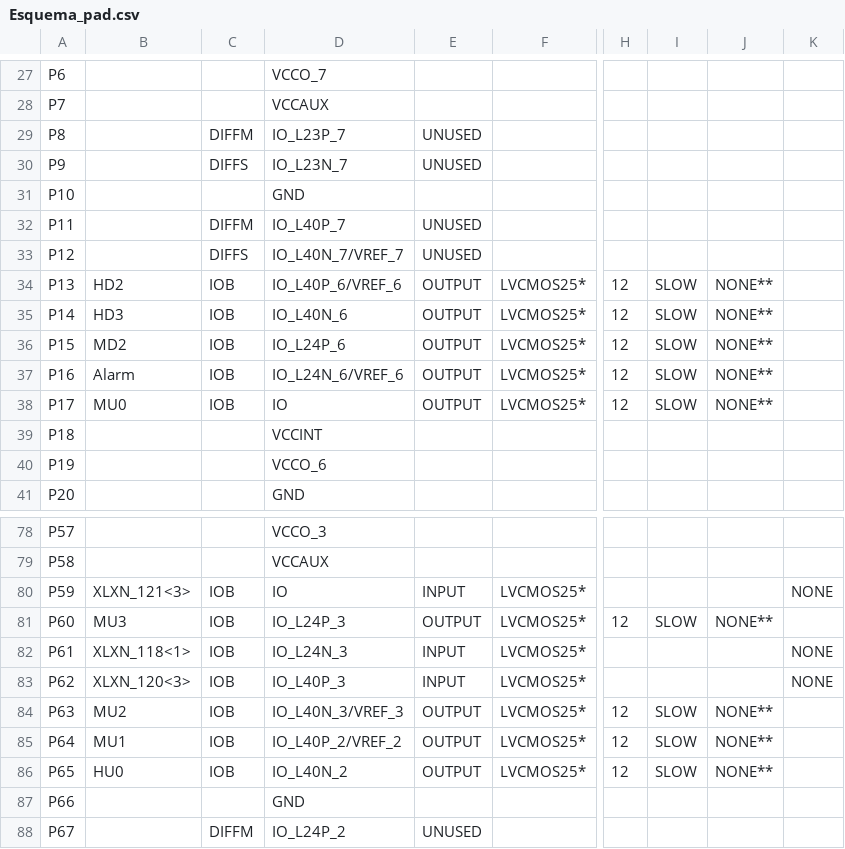
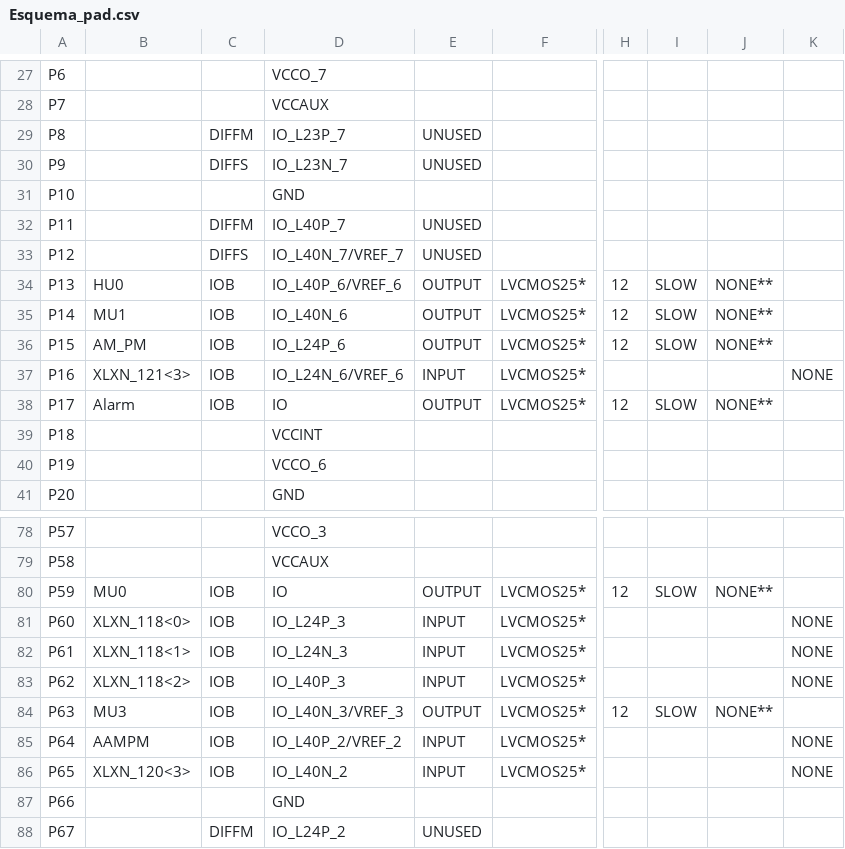
Before and after one commit to jistro/Diseno_digital, a CSV file: Proyecto2_parte3/Esquema_pad.csv, drawn as a sheet; only a part is shown, gaps mark what is left out; the diff covers the shown part only; the diff names each change by its address in the sheet, - before the commit and + after, or states it on an @@ line.

```diff
--- a/Proyecto2_parte3/Esquema_pad.csv
+++ b/Proyecto2_parte3/Esquema_pad.csv
-B34: HD2
+B34: HU0
-B35: HD3
+B35: MU1
-B36: MD2
+B36: AM_PM
-B37: Alarm
+B37: XLXN_121<3>
-E37: OUTPUT
+E37: INPUT
-H37: 12
+H37: (empty)
-I37: SLOW
+I37: (empty)
-J37: NONE**
+J37: (empty)
-K37: (empty)
+K37: NONE
-B38: MU0
+B38: Alarm
-B80: XLXN_121<3>
+B80: MU0
-E80: INPUT
+E80: OUTPUT
-H80: (empty)
+H80: 12
-I80: (empty)
+I80: SLOW
-J80: (empty)
+J80: NONE**
-K80: NONE
+K80: (empty)
-B81: MU3
+B81: XLXN_118<0>
-E81: OUTPUT
+E81: INPUT
-H81: 12
+H81: (empty)
-I81: SLOW
+I81: (empty)
-J81: NONE**
+J81: (empty)
-K81: (empty)
+K81: NONE
-B83: XLXN_120<3>
+B83: XLXN_118<2>
-B84: MU2
+B84: MU3
-B85: MU1
+B85: AAMPM
-E85:E86: OUTPUT
+E85:E86: INPUT
-H85:H86: 12
+H85:H86: (empty)
-I85:I86: SLOW
+I85:I86: (empty)
-J85:J86: NONE**
+J85:J86: (empty)
-K85:K86: (empty)
+K85:K86: NONE
-B86: HU0
+B86: XLXN_120<3>
```
Also changed, not shown: 43 edited cells elsewhere in this file, 51 other files.
